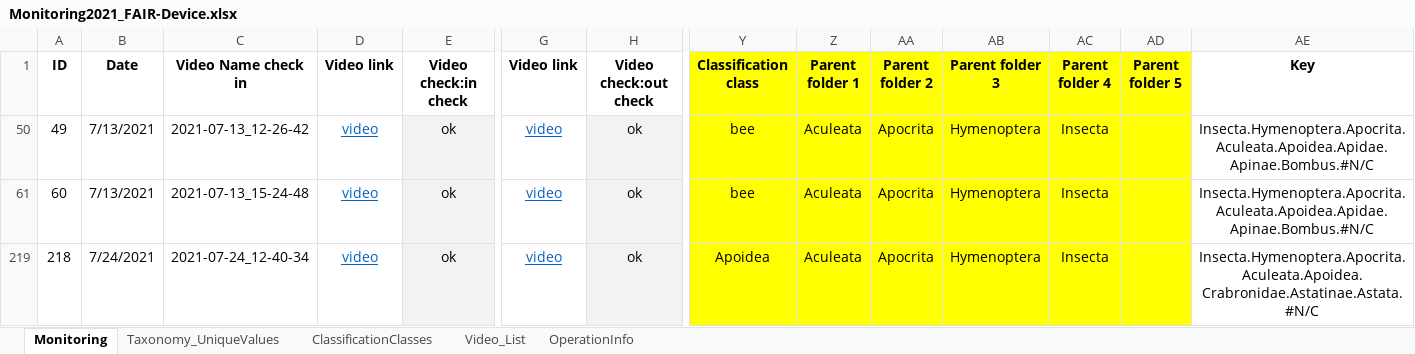
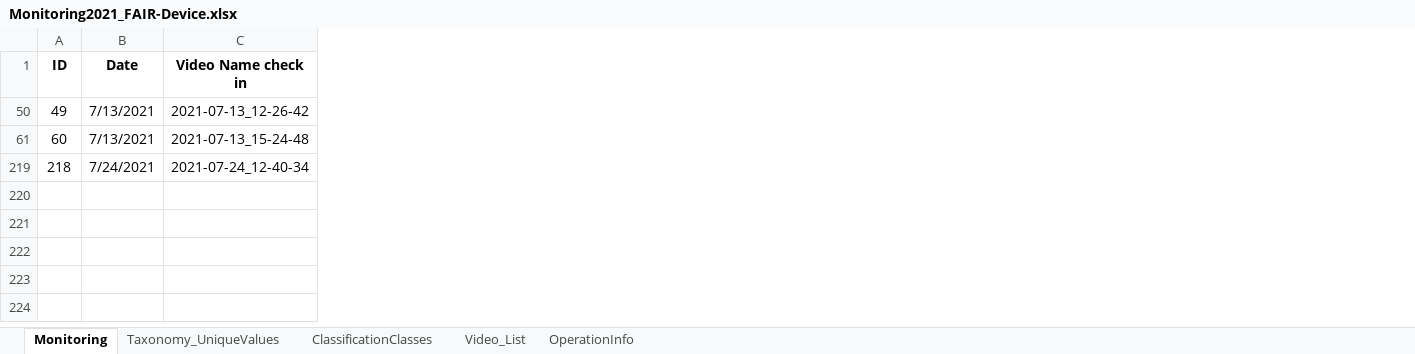
Before and after one commit to jach999/faird_hierarchical_class, an Excel workbook: source_tables/Monitoring2021_FAIR-Device.xlsx, sheet Monitoring, drawn as a sheet; only a part is shown, gaps mark what is left out; values as stored, in another font and other column widths than the file's, no borders; conditional formats not drawn; the diff names each change by its address in the sheet, - before the commit and + after, or states it on an @@ line.

```diff
--- a/source_tables/Monitoring2021_FAIR-Device.xlsx (sheet Monitoring)
+++ b/source_tables/Monitoring2021_FAIR-Device.xlsx (sheet Monitoring)
-column D (Video link), rows 50-219: all video
-column E (Video check:in check), rows 50-219: all ok
-column G (Video link), rows 50-219: all video
-column H (Video check:out check), rows 50-219: all ok
-column Y (Classification class), rows 50-219: bee | bee | Apoidea
-column Z (Parent folder 1), rows 50-219: all Aculeata
-column AA (Parent folder 2), rows 50-219: all Apocrita
-column AB (Parent folder 3), rows 50-219: all Hymenoptera
-column AC (Parent folder 4), rows 50-219: all Insecta
-column AD (Parent folder 5), empty
-column AE (Key), rows 50-219: Insecta.Hymenoptera.Apocrita.Aculeata.Apoidea.Apidae.Apinae.Bombus.#N/C | Insecta.Hymenoptera.Apocrita.Aculeata.Apoidea.Apidae.Apinae.Bombus.#N/C | Insecta.Hymenoptera.Apocrita.Aculeata.Apoidea.Crabronidae.Astatinae.Astata.#N/C
```
Also changed, not shown: formulas that keep their value, hidden cells, 10 other files.
